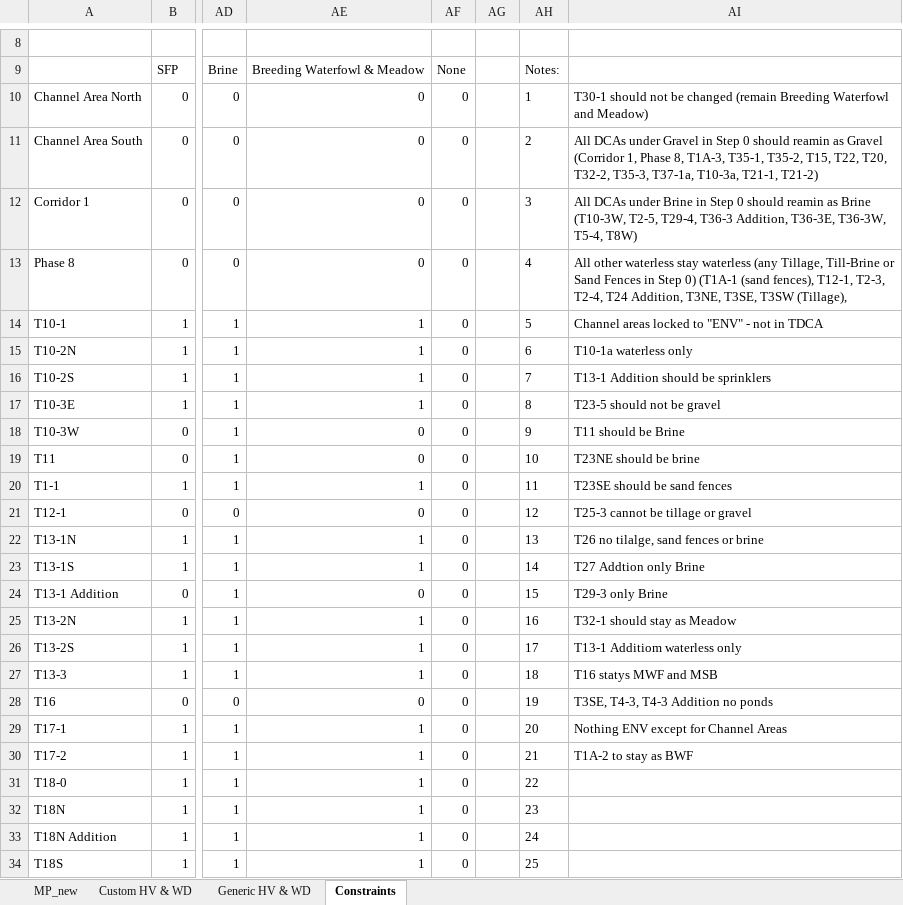
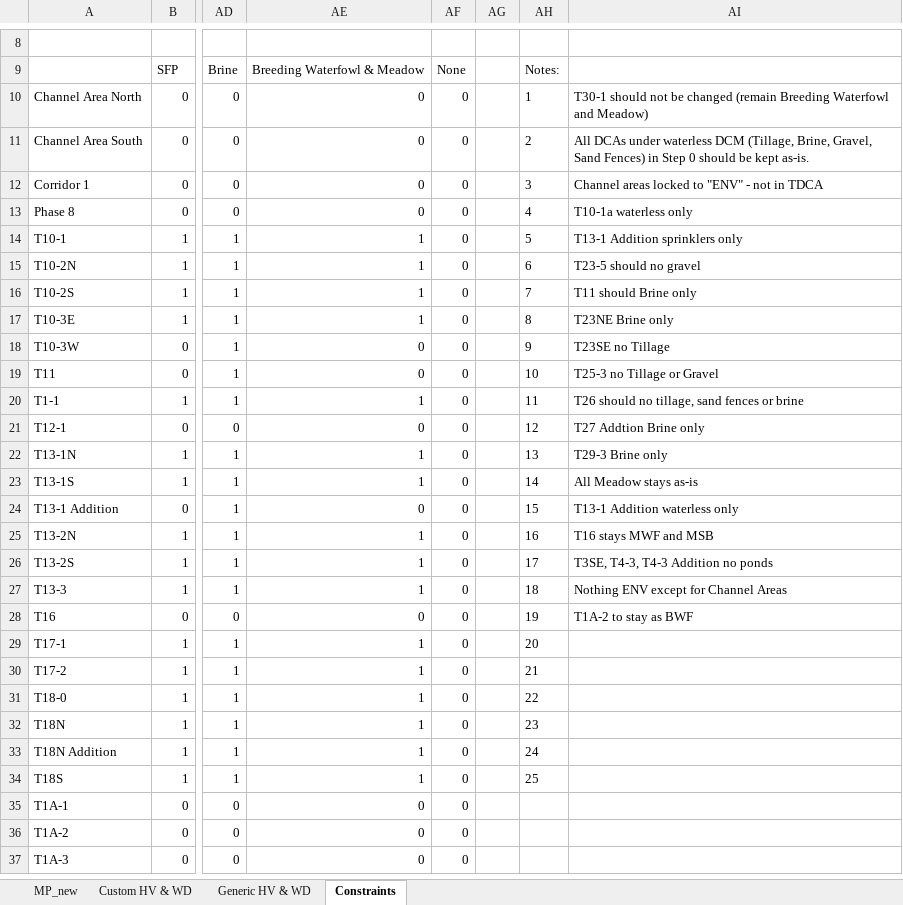
Before and after one commit to jwbannister/master_proj, an Excel workbook: MP Workbook LAUNCHPAD.xlsx, sheet Constraints, drawn as a sheet; only a part is shown, gaps mark what is left out; the shorter side is filled out with more unchanged rows; values as stored, in another font and other column widths than the file's, no borders; conditional formats not drawn; the diff covers the shown part only; the diff names each change by its address in the sheet, - before the commit and + after, or states it on an @@ line.

```diff
--- a/MP Workbook LAUNCHPAD.xlsx (sheet Constraints)
+++ b/MP Workbook LAUNCHPAD.xlsx (sheet Constraints)
-AI11: …DCAs under Gravel in Step 0 should reamin as Gravel (Corridor 1, Phase 8, T1A-3, T35-1, T35-2, T15, T22, T20, T32-2, T35-3, T37-1a, T10-3a, T21-1, T21-2)
+AI11: …DCAs under waterless DCM (Tillage, Brine, Gravel, Sand Fences) in Step 0 should be kept as-is.
-AI12: All DCAs under Brine in Step 0 should reamin as Brine (T10-3W, T2-5, T29-4, T36-3 Addition, T36-3E, T36-3W, T5-4, T8W)
+AI12: Channel areas locked to "ENV" - not in TDCA
-AI13: All other waterless stay waterless (any Tillage, Till-Brine or Sand Fences in Step 0) (T1A-1 (sand fences), T12-1, T2-3, T2-4, T24 Addition, T3NE, T3SE, T3SW (Tillage),
+AI13: T10-1a waterless only
-AI14: Channel areas locked to "ENV" - not in TDCA
+AI14: T13-1 Addition sprinklers only
-AI15: T10-1a waterless only
+AI15: T23-5 should no gravel
-AI16: T13-1 Addition should be sprinklers
+AI16: T11 should Brine only
-AI17: T23-5 should not be gravel
+AI17: T23NE Brine only
-AI18: T11 should be Brine
+AI18: T23SE no Tillage
-AI19: T23NE should be brine
+AI19: T25-3 no Tillage or Gravel
-AI20: T23SE should be sand fences
+AI20: T26 should no tillage, sand fences or brine
-AI21: T25-3 cannot be tillage or gravel
+AI21: T27 Addtion Brine only
-AI22: T26 no tilalge, sand fences or brine
+AI22: T29-3 Brine only
-AI23: T27 Addtion only Brine
+AI23: All Meadow stays as-is
-AI24: T29-3 only Brine
+AI24: T13-1 Addition waterless only
-AI25: T32-1 should stay as Meadow
+AI25: T16 stays MWF and MSB
-AI26: T13-1 Additiom waterless only
+AI26: T3SE, T4-3, T4-3 Addition no ponds
-AI27: T16 statys MWF and MSB
+AI27: Nothing ENV except for Channel Areas
-AI28: T3SE, T4-3, T4-3 Addition no ponds
+AI28: T1A-2 to stay as BWF
-AI29: Nothing ENV except for Channel Areas
+AI29: (empty)
-AI30: T1A-2 to stay as BWF
+AI30: (empty)
```
Also changed, not shown: 140 edited cells elsewhere in this sheet, sheet MP_new, sheet Generic HV & WD, formulas that keep their value, 1 other file.
